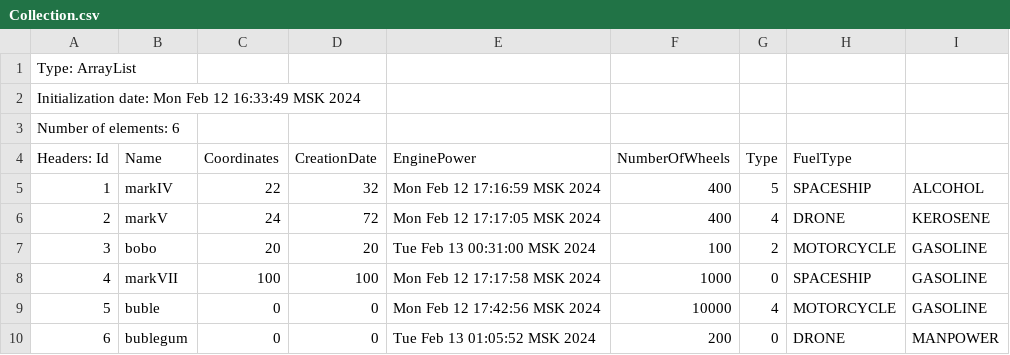
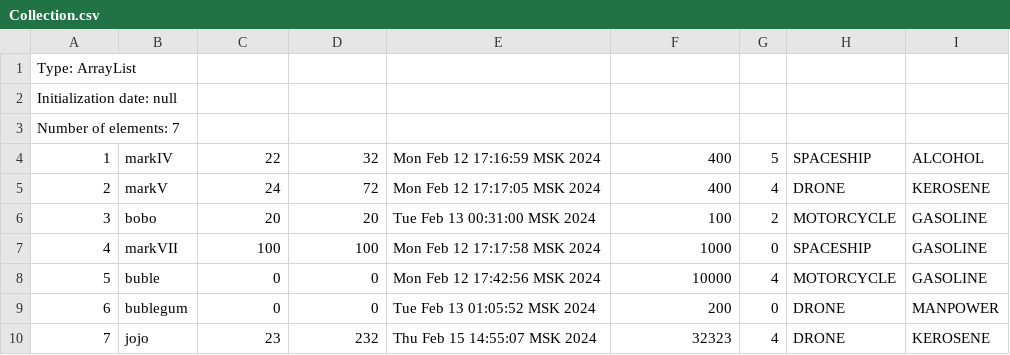
Before and after one commit to LevchenkovAlexander/labs, a CSV file: lab5/src/main/resources/Collection.csv, drawn as a sheet.

```diff
--- a/lab5/src/main/resources/Collection.csv
+++ b/lab5/src/main/resources/Collection.csv
@@ -1,5 +1,4 @@
 Type: ArrayList
-Initialization date: Mon Feb 12 16:33:49 MSK 2024
-Number of elements: 6
-Headers: Id, Name, Coordinates, CreationDate, EnginePower, NumberOfWheels, Type, FuelType
+Initialization date: null
+Number of elements: 7
 1, markIV, 22, 32, Mon Feb 12 17:16:59 MSK 2024, 400, 5, SPACESHIP, ALCOHOL
@@ -10 +9,2 @@ Headers: Id, Name, Coordinates, CreationDate, EnginePower, NumberOfWheels, Type,
 6, bublegum, 0, 0, Tue Feb 13 01:05:52 MSK 2024, 200, 0, DRONE, MANPOWER
+7, jojo, 23, 232, Thu Feb 15 14:55:07 MSK 2024, 32323, 4, DRONE, KEROSENE
```
Also changed, not shown: 4 other files.
